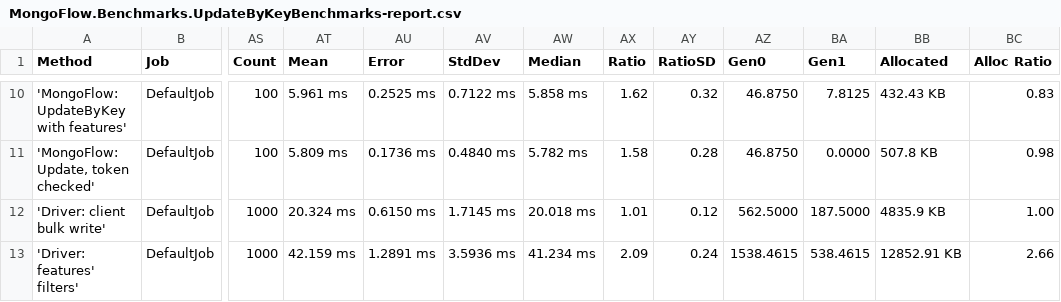
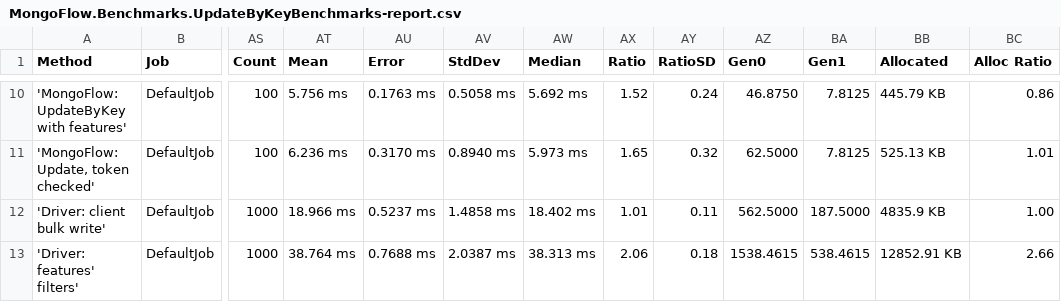
Before and after one commit to InsurUp/MongoFlow, a CSV file: benchmarks/artifacts/results/MongoFlow.Benchmarks.UpdateByKeyBenchmarks-report.csv, drawn as a sheet; only a part is shown, gaps mark what is left out; the diff covers the shown part only; the diff names each change by its address in the sheet, - before the commit and + after, or states it on an @@ line.

```diff
--- a/benchmarks/artifacts/results/MongoFlow.Benchmarks.UpdateByKeyBenchmarks-report.csv
+++ b/benchmarks/artifacts/results/MongoFlow.Benchmarks.UpdateByKeyBenchmarks-report.csv
-AT10 (Mean): 5.961 ms
+AT10 (Mean): 5.756 ms
-AU10 (Error): 0.2525 ms
+AU10 (Error): 0.1763 ms
-AV10 (StdDev): 0.7122 ms
+AV10 (StdDev): 0.5058 ms
-AW10 (Median): 5.858 ms
+AW10 (Median): 5.692 ms
-AX10 (Ratio): 1.62
+AX10 (Ratio): 1.52
-AY10 (RatioSD): 0.32
+AY10 (RatioSD): 0.24
-BB10 (Allocated): 432.43 KB
+BB10 (Allocated): 445.79 KB
-BC10 (Alloc Ratio): 0.83
+BC10 (Alloc Ratio): 0.86
-AT11 (Mean): 5.809 ms
+AT11 (Mean): 6.236 ms
-AU11 (Error): 0.1736 ms
+AU11 (Error): 0.3170 ms
-AV11 (StdDev): 0.4840 ms
+AV11 (StdDev): 0.8940 ms
-AW11 (Median): 5.782 ms
+AW11 (Median): 5.973 ms
-AX11 (Ratio): 1.58
+AX11 (Ratio): 1.65
-AY11 (RatioSD): 0.28
+AY11 (RatioSD): 0.32
-AZ11 (Gen0): 46.8750
+AZ11 (Gen0): 62.5000
-BA11 (Gen1): 0.0000
+BA11 (Gen1): 7.8125
-BB11 (Allocated): 507.8 KB
+BB11 (Allocated): 525.13 KB
-BC11 (Alloc Ratio): 0.98
+BC11 (Alloc Ratio): 1.01
-AT12 (Mean): 20.324 ms
+AT12 (Mean): 18.966 ms
-AU12 (Error): 0.6150 ms
+AU12 (Error): 0.5237 ms
-AV12 (StdDev): 1.7145 ms
+AV12 (StdDev): 1.4858 ms
-AW12 (Median): 20.018 ms
+AW12 (Median): 18.402 ms
-AY12 (RatioSD): 0.12
+AY12 (RatioSD): 0.11
-AT13 (Mean): 42.159 ms
+AT13 (Mean): 38.764 ms
-AU13 (Error): 1.2891 ms
+AU13 (Error): 0.7688 ms
-AV13 (StdDev): 3.5936 ms
+AV13 (StdDev): 2.0387 ms
-AW13 (Median): 41.234 ms
+AW13 (Median): 38.313 ms
-AX13 (Ratio): 2.09
+AX13 (Ratio): 2.06
-AY13 (RatioSD): 0.24
+AY13 (RatioSD): 0.18
```
Also changed, not shown: 87 edited cells elsewhere in this file, 2 other files.
